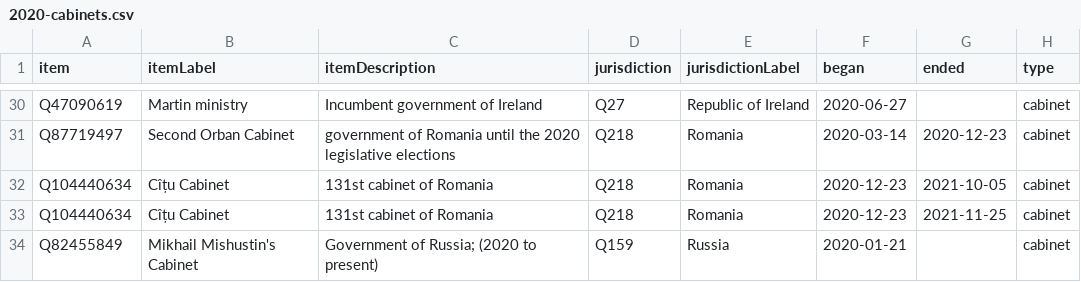
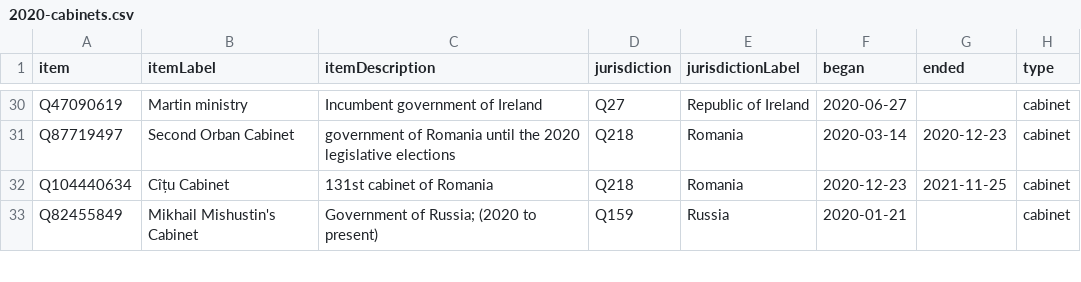
Before and after one commit to every-politician-scrapers/world, a CSV file: wikidata/results/2020-cabinets.csv, drawn as a sheet; only a part is shown, gaps mark what is left out; the diff names each change by its address in the sheet, - before the commit and + after, or states it on an @@ line.

Commit message:
Run SPARQL queries

```diff
--- a/wikidata/results/2020-cabinets.csv
+++ b/wikidata/results/2020-cabinets.csv
-row 32: Q104440634 | Cîțu Cabinet | 131st cabinet of Romania | Q218 | Romania | 2020-12-23 | 2021-10-05 | cabinet
```
